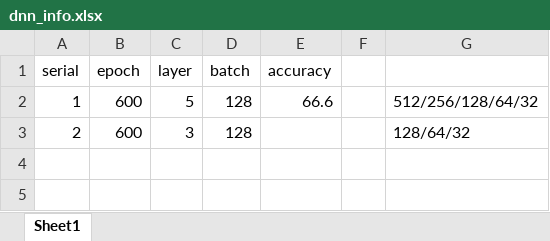
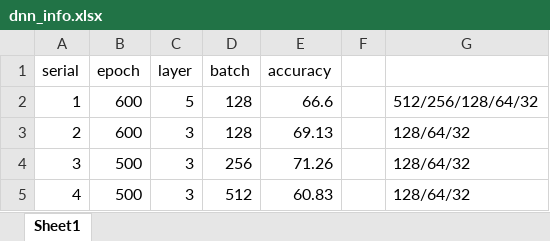
Before and after one commit to hjlee21/CircuitFault_Detection, an Excel workbook: DNN/dnn_info.xlsx, sheet Sheet1, drawn as a sheet; values as stored, in another font and other column widths than the file's, no borders; the diff names each change by its address in the sheet, - before the commit and + after, or states it on an @@ line.

```diff
--- a/DNN/dnn_info.xlsx (sheet Sheet1)
+++ b/DNN/dnn_info.xlsx (sheet Sheet1)
-E3 (accuracy): (empty)
+E3 (accuracy): 69.13
+row 4: 3 | 500 | 3 | 256 | 71.26 |  | 128/64/32
+row 5: 4 | 500 | 3 | 512 | 60.83 |  | 128/64/32
```
Also changed, not shown: 13 other files.
